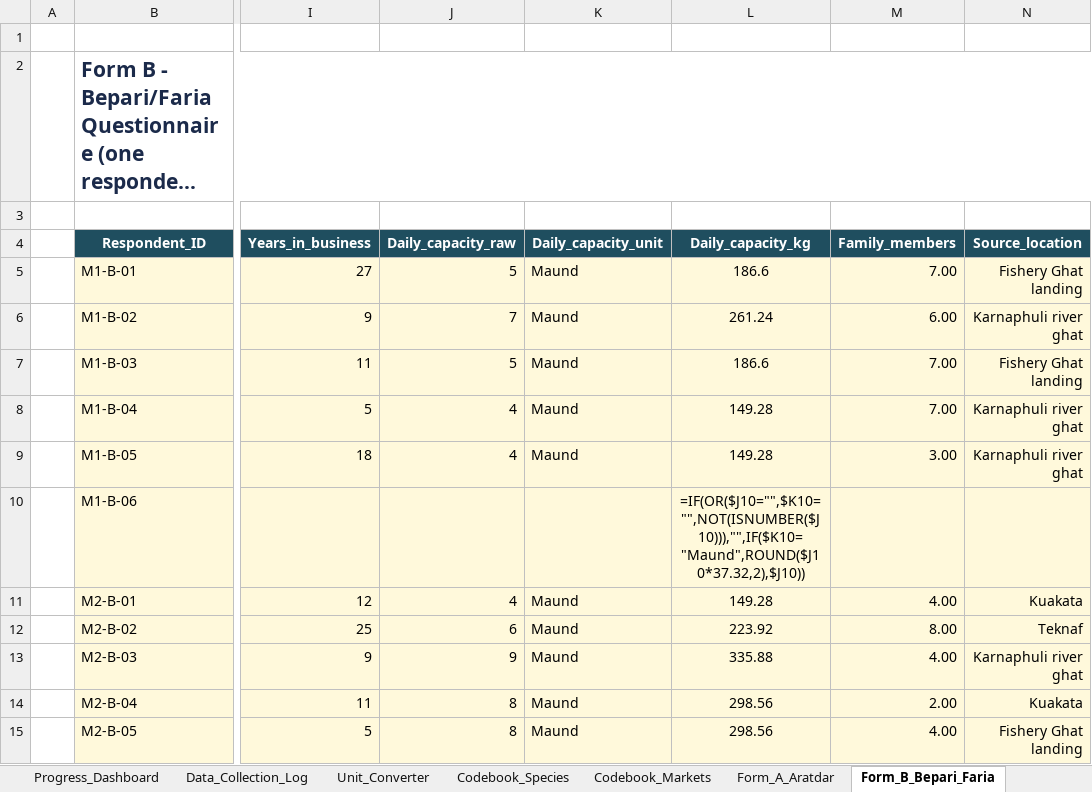
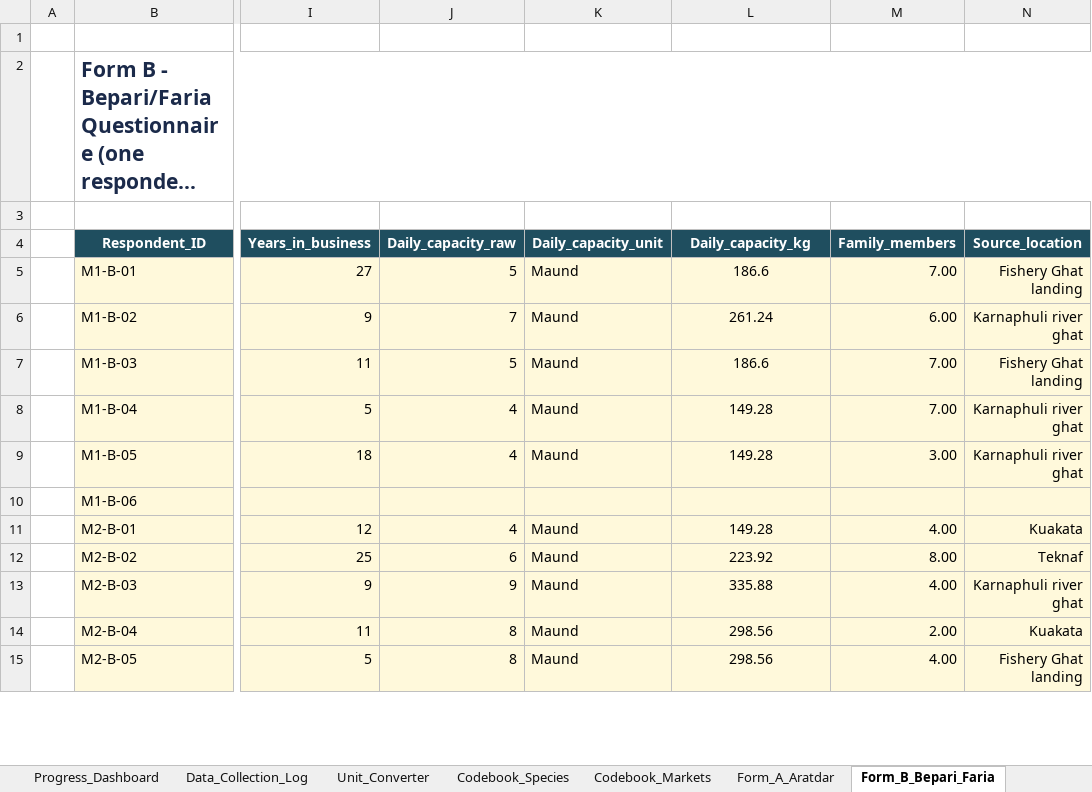
Before and after one commit to rafsancuac/TermPaperNew, an Excel workbook: 04_data_filled/Marine_Fish_Marketing_Data_Entry_Chattogram_REAL_FILLED.xlsx, sheet Form_B_Bepari_Faria, drawn as a sheet; only a part is shown, gaps mark what is left out; long unchanged cells end in …; values as stored, in another font and other column widths than the file's, no borders; formulas without a stored value are shown as written; charts and pictures not drawn; the diff covers the shown part only; the diff names each change by its address in the sheet, - before the commit and + after, or states it on an @@ line.

```diff
--- a/04_data_filled/Marine_Fish_Marketing_Data_Entry_Chattogram_REAL_FILLED.xlsx (sheet Form_B_Bepari_Faria)
+++ b/04_data_filled/Marine_Fish_Marketing_Data_Entry_Chattogram_REAL_FILLED.xlsx (sheet Form_B_Bepari_Faria)
-L10 (Daily_capacity_kg): =IF(OR($J10="",$K10="",NOT(ISNUMBER($J10))),"",IF($K10="Maund",ROUND($J10*37.32,2),$J10))
+L10 (Daily_capacity_kg): (empty)
```
Also changed, not shown: 5 edited cells elsewhere in this sheet, sheet Consumer_Purchases_Focal, sheet Tag_Price_Sheet, sheet Price_Observations, sheet Consumer_Other_Fish, sheet Progress_Dashboard, sheet QC_Check, 4 more sheets, formulas that keep their value, charts or pictures, analysis_outputs/Analysis_Summary.xlsx, analysis_outputs_r/R_Analysis_Summary.xlsx, 41 other files.
